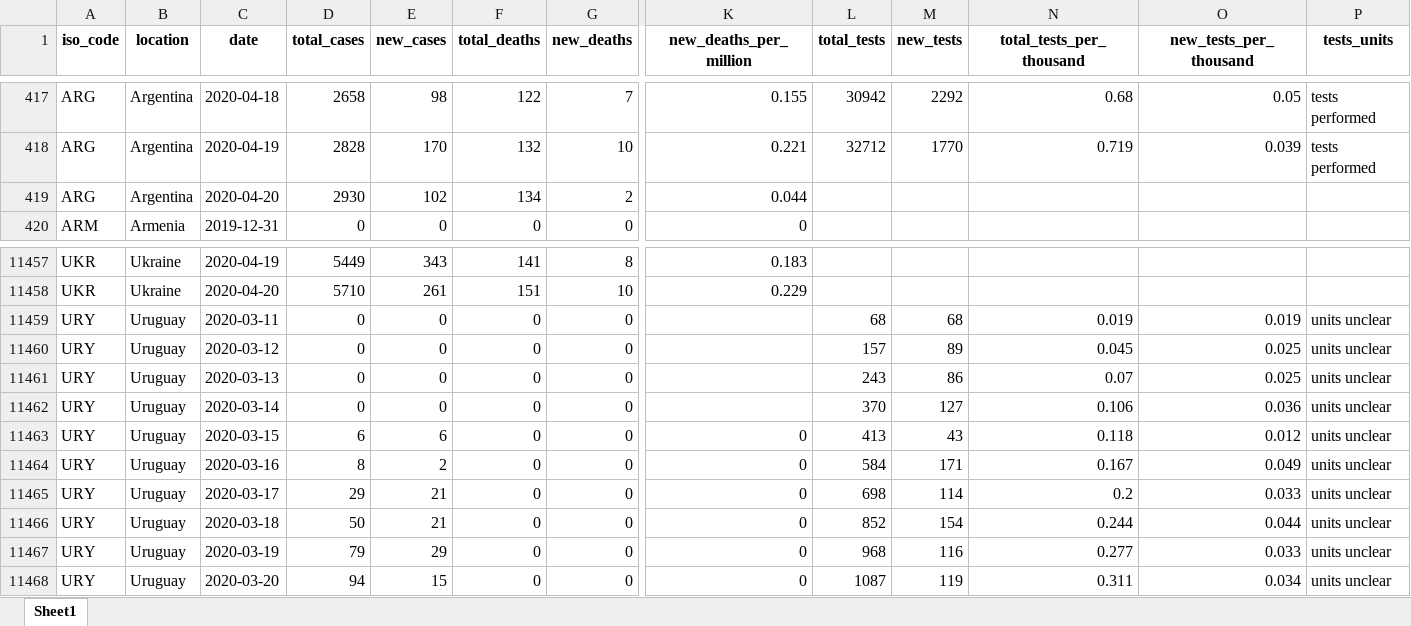
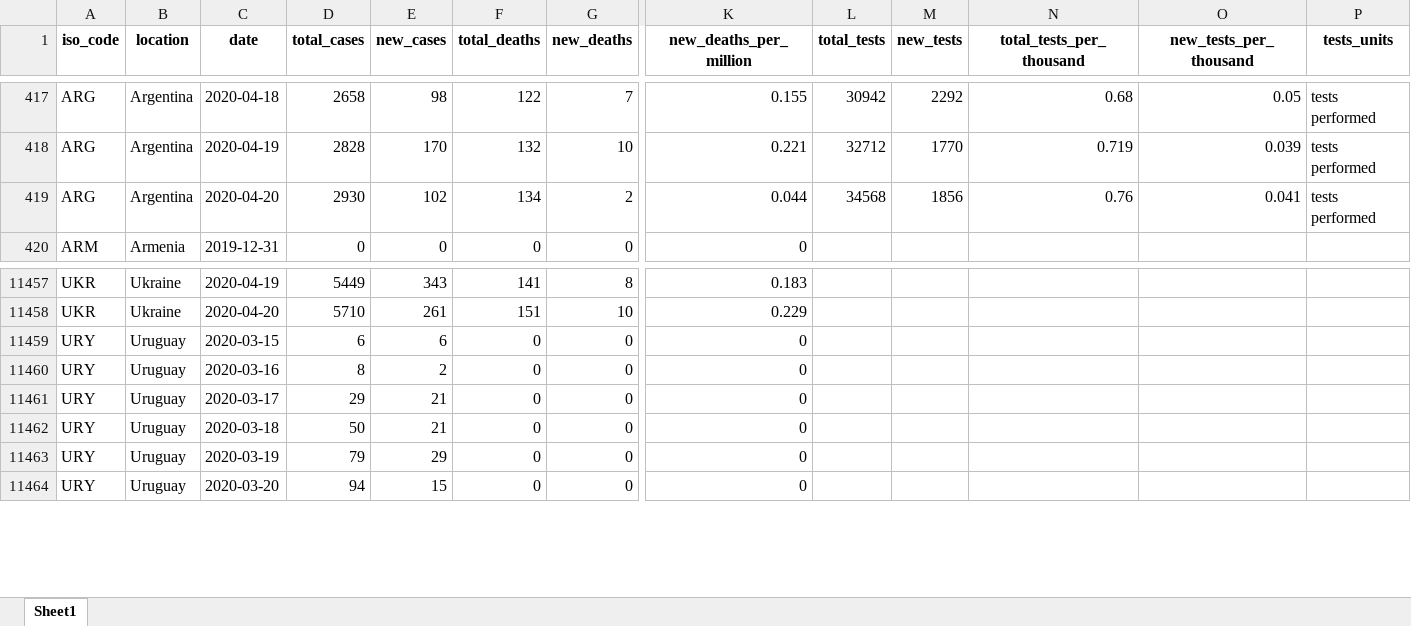
Before and after one commit to hjstein/covid-19-data, an Excel workbook: public/data/owid-covid-data.xlsx, sheet Sheet1, drawn as a sheet; only a part is shown, gaps mark what is left out; values as stored, in another font and other column widths than the file's, no borders; removed rows and columns are numbered as before the commit, all else as after; rows hold the shown columns only; the diff covers the shown part only; the diff names each change by its address in the sheet, - before the commit and + after, or states it on an @@ line.

```diff
--- a/public/data/owid-covid-data.xlsx (sheet Sheet1)
+++ b/public/data/owid-covid-data.xlsx (sheet Sheet1)
-L419 (total_tests): (empty)
+L419 (total_tests): 34568
-M419 (new_tests): (empty)
+M419 (new_tests): 1856
-N419 (total_tests_per_thousand): (empty)
+N419 (total_tests_per_thousand): 0.76
-O419 (new_tests_per_thousand): (empty)
+O419 (new_tests_per_thousand): 0.041
-P419 (tests_units): (empty)
+P419 (tests_units): tests performed
-row 11459: URY | Uruguay | 2020-03-11 | 0 | 0 | 0 | 0 |  | 68 | 68 | 0.019 | 0.019 | units unclear
-row 11460: URY | Uruguay | 2020-03-12 | 0 | 0 | 0 | 0 |  | 157 | 89 | 0.045 | 0.025 | units unclear
-row 11461: URY | Uruguay | 2020-03-13 | 0 | 0 | 0 | 0 |  | 243 | 86 | 0.07 | 0.025 | units unclear
-row 11462: URY | Uruguay | 2020-03-14 | 0 | 0 | 0 | 0 |  | 370 | 127 | 0.106 | 0.036 | units unclear
-L11459 (total_tests): 413
+L11459 (total_tests): (empty)
-M11459 (new_tests): 43
+M11459 (new_tests): (empty)
-N11459 (total_tests_per_thousand): 0.118
+N11459 (total_tests_per_thousand): (empty)
-O11459 (new_tests_per_thousand): 0.012
+O11459 (new_tests_per_thousand): (empty)
-P11459:P11464 (tests_units): units unclear
+P11459:P11464 (tests_units): (empty)
-L11460 (total_tests): 584
+L11460 (total_tests): (empty)
-M11460 (new_tests): 171
+M11460 (new_tests): (empty)
-N11460 (total_tests_per_thousand): 0.167
+N11460 (total_tests_per_thousand): (empty)
-O11460 (new_tests_per_thousand): 0.049
+O11460 (new_tests_per_thousand): (empty)
-L11461 (total_tests): 698
+L11461 (total_tests): (empty)
-M11461 (new_tests): 114
+M11461 (new_tests): (empty)
-N11461 (total_tests_per_thousand): 0.2
+N11461 (total_tests_per_thousand): (empty)
-O11461 (new_tests_per_thousand): 0.033
+O11461 (new_tests_per_thousand): (empty)
-L11462 (total_tests): 852
+L11462 (total_tests): (empty)
-M11462 (new_tests): 154
+M11462 (new_tests): (empty)
-N11462 (total_tests_per_thousand): 0.244
+N11462 (total_tests_per_thousand): (empty)
-O11462 (new_tests_per_thousand): 0.044
+O11462 (new_tests_per_thousand): (empty)
-L11463 (total_tests): 968
+L11463 (total_tests): (empty)
-M11463 (new_tests): 116
+M11463 (new_tests): (empty)
-N11463 (total_tests_per_thousand): 0.277
+N11463 (total_tests_per_thousand): (empty)
-O11463 (new_tests_per_thousand): 0.033
+O11463 (new_tests_per_thousand): (empty)
-L11464 (total_tests): 1087
+L11464 (total_tests): (empty)
-M11464 (new_tests): 119
+M11464 (new_tests): (empty)
-N11464 (total_tests_per_thousand): 0.311
+N11464 (total_tests_per_thousand): (empty)
-O11464 (new_tests_per_thousand): 0.034
+O11464 (new_tests_per_thousand): (empty)
```
Also changed, not shown: 702 edited cells elsewhere in this sheet, public/data/testing/covid-testing.xlsx, 3 other files.
